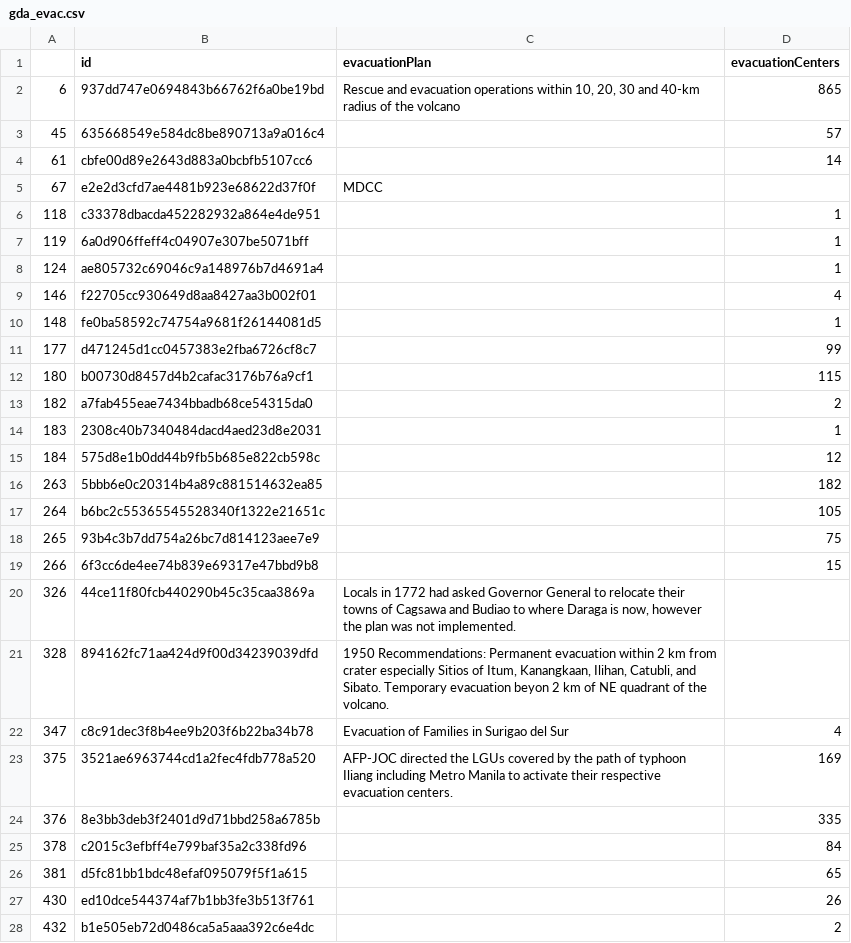
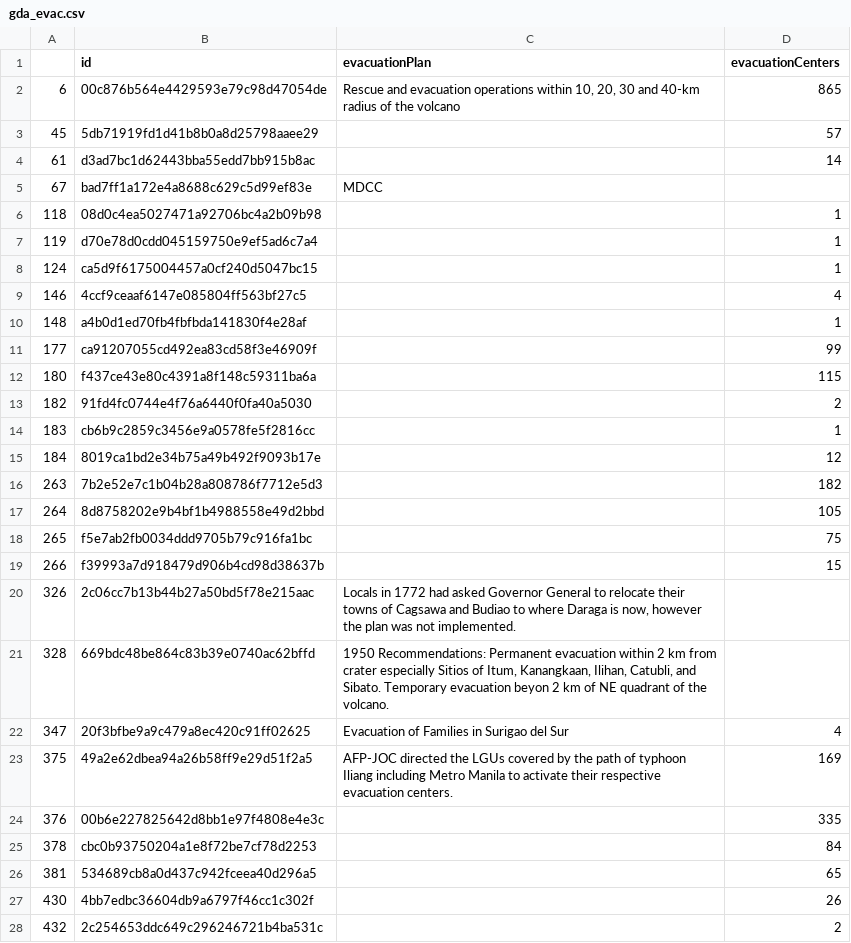
Before and after one commit to SkIym/SakunaGraPH, a CSV file: etl/data/gda_evac.csv, drawn as a sheet; only a part is shown; the diff covers the shown part only.

```diff
--- a/etl/data/gda_evac.csv
+++ b/etl/data/gda_evac.csv
@@ -1,28 +1,28 @@
 ,id,evacuationPlan,evacuationCenters
-6,937dd747e0694843b66762f6a0be19bd,"Rescue and evacuation operations within 10, 20, 30 and 40-km radius of the volcano",865
-45,635668549e584dc8be890713a9a016c4,,57
-61,cbfe00d89e2643d883a0bcbfb5107cc6,,14
-67,e2e2d3cfd7ae4481b923e68622d37f0f,MDCC,
-118,c33378dbacda452282932a864e4de951,,1
-119,6a0d906ffeff4c04907e307be5071bff,,1
-124,ae805732c69046c9a148976b7d4691a4,,1
-146,f22705cc930649d8aa8427aa3b002f01,,4
-148,fe0ba58592c74754a9681f26144081d5,,1
-177,d471245d1cc0457383e2fba6726cf8c7,,99
-180,b00730d8457d4b2cafac3176b76a9cf1,,115
-182,a7fab455eae7434bbadb68ce54315da0,,2
-183,2308c40b7340484dacd4aed23d8e2031,,1
-184,575d8e1b0dd44b9fb5b685e822cb598c,,12
-263,5bbb6e0c20314b4a89c881514632ea85,,182
-264,b6bc2c55365545528340f1322e21651c,,105
-265,93b4c3b7dd754a26bc7d814123aee7e9,,75
-266,6f3cc6de4ee74b839e69317e47bbd9b8,,15
-326,44ce11f80fcb440290b45c35caa3869a,"Locals in 1772 had asked Governor General to relocate their towns of  Cagsawa and Budiao to where Daraga is now, however the plan was not implemented.",
-328,894162fc71aa424d9f00d34239039dfd,"1950 Recommendations: Permanent evacuation within 2 km from crater especially Sitios of Itum, Kanangkaan, Ilihan, Catubli, and Sibato. Temporary evacuation beyon 2 km of NE quadrant of the volcano.",
-347,c8c91dec3f8b4ee9b203f6b22ba34b78,Evacuation of Families in Surigao del Sur,4
-375,3521ae6963744cd1a2fec4fdb778a520,AFP-JOC directed the LGUs covered by the path of typhoon Iliang including Metro Manila to activate their respective evacuation centers.,169
-376,8e3bb3deb3f2401d9d71bbd258a6785b,,335
-378,c2015c3efbff4e799baf35a2c338fd96,,84
-381,d5fc81bb1bdc48efaf095079f5f1a615,,65
-430,ed10dce544374af7b1bb3fe3b513f761,,26
-432,b1e505eb72d0486ca5a5aaa392c6e4dc,,2
+6,00c876b564e4429593e79c98d47054de,"Rescue and evacuation operations within 10, 20, 30 and 40-km radius of the volcano",865
+45,5db71919fd1d41b8b0a8d25798aaee29,,57
+61,d3ad7bc1d62443bba55edd7bb915b8ac,,14
+67,bad7ff1a172e4a8688c629c5d99ef83e,MDCC,
+118,08d0c4ea5027471a92706bc4a2b09b98,,1
+119,d70e78d0cdd045159750e9ef5ad6c7a4,,1
+124,ca5d9f6175004457a0cf240d5047bc15,,1
+146,4ccf9ceaaf6147e085804ff563bf27c5,,4
+148,a4b0d1ed70fb4fbfbda141830f4e28af,,1
+177,ca91207055cd492ea83cd58f3e46909f,,99
+180,f437ce43e80c4391a8f148c59311ba6a,,115
+182,91fd4fc0744e4f76a6440f0fa40a5030,,2
+183,cb6b9c2859c3456e9a0578fe5f2816cc,,1
+184,8019ca1bd2e34b75a49b492f9093b17e,,12
+263,7b2e52e7c1b04b28a808786f7712e5d3,,182
+264,8d8758202e9b4bf1b4988558e49d2bbd,,105
+265,f5e7ab2fb0034ddd9705b79c916fa1bc,,75
+266,f39993a7d918479d906b4cd98d38637b,,15
+326,2c06cc7b13b44b27a50bd5f78e215aac,"Locals in 1772 had asked Governor General to relocate their towns of  Cagsawa and Budiao to where Daraga is now, however the plan was not implemented.",
+328,669bdc48be864c83b39e0740ac62bffd,"1950 Recommendations: Permanent evacuation within 2 km from crater especially Sitios of Itum, Kanangkaan, Ilihan, Catubli, and Sibato. Temporary evacuation beyon 2 km of NE quadrant of the volcano.",
+347,20f3bfbe9a9c479a8ec420c91ff02625,Evacuation of Families in Surigao del Sur,4
+375,49a2e62dbea94a26b58ff9e29d51f2a5,AFP-JOC directed the LGUs covered by the path of typhoon Iliang including Metro Manila to activate their respective evacuation centers.,169
+376,00b6e227825642d8bb1e97f4808e4e3c,,335
+378,cbc0b93750204a1e8f72be7cf78d2253,,84
+381,534689cb8a0d437c942fceea40d296a5,,65
+430,4bb7edbc36604db9a6797f46cc1c302f,,26
+432,2c254653ddc649c296246721b4ba531c,,2
```
Also changed, not shown: 71 edited cells elsewhere in this file, etl/data/gda.csv, etl/data/gda_incidents.csv, 5 other files.
